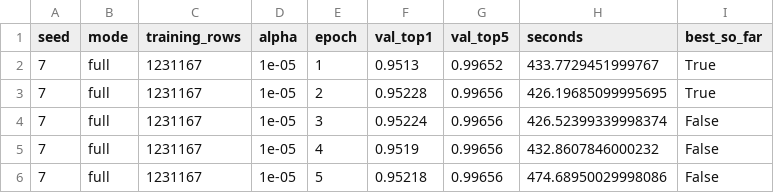
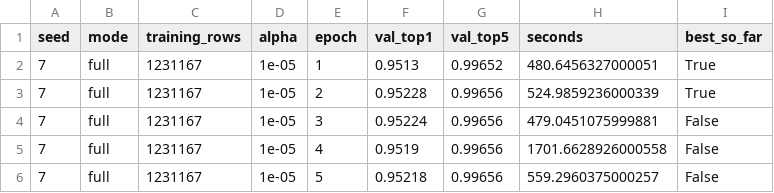
Before and after one commit to kentlah/pytorch-image-models, a CSV file: data/output/classifier_a_full_alpha1e-05_epochs10.csv, drawn as a sheet.

```diff
--- a/data/output/classifier_a_full_alpha1e-05_epochs10.csv
+++ b/data/output/classifier_a_full_alpha1e-05_epochs10.csv
@@ -1,6 +1,6 @@
 seed,mode,training_rows,alpha,epoch,val_top1,val_top5,seconds,best_so_far
-7,full,1231167,1e-05,1,0.9513,0.99652,433.7729451999767,True
-7,full,1231167,1e-05,2,0.95228,0.99656,426.19685099995695,True
-7,full,1231167,1e-05,3,0.95224,0.99656,426.52399339998374,False
-7,full,1231167,1e-05,4,0.9519,0.99656,432.8607846000232,False
-7,full,1231167,1e-05,5,0.95218,0.99656,474.68950029998086,False
+7,full,1231167,1e-05,1,0.9513,0.99652,480.6456327000051,True
+7,full,1231167,1e-05,2,0.95228,0.99656,524.9859236000339,True
+7,full,1231167,1e-05,3,0.95224,0.99656,479.0451075999881,False
+7,full,1231167,1e-05,4,0.9519,0.99656,1701.6628926000558,False
+7,full,1231167,1e-05,5,0.95218,0.99656,559.2960375000257,False
```
Also changed, not shown: data/output/classifier_a_dev_n100_alpha0.0001_epochs5.csv, data/output/classifier_a_dev_n100_alpha0.001_epochs5.csv, 5 other files.
